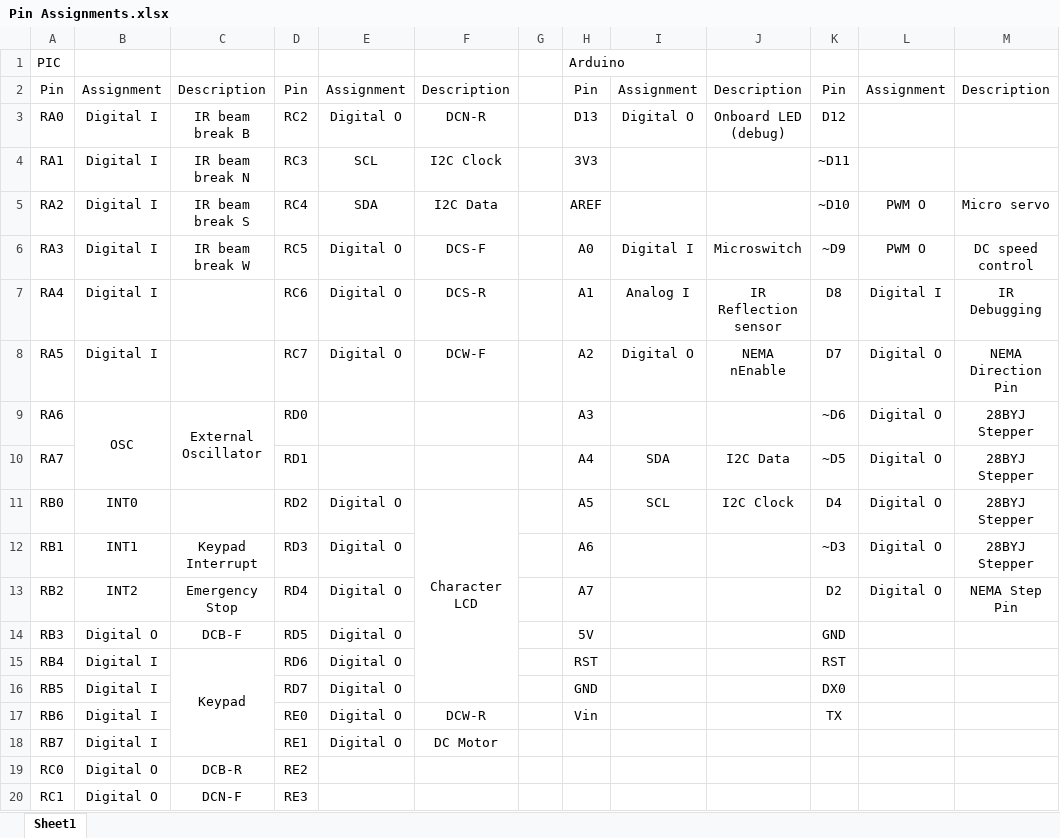
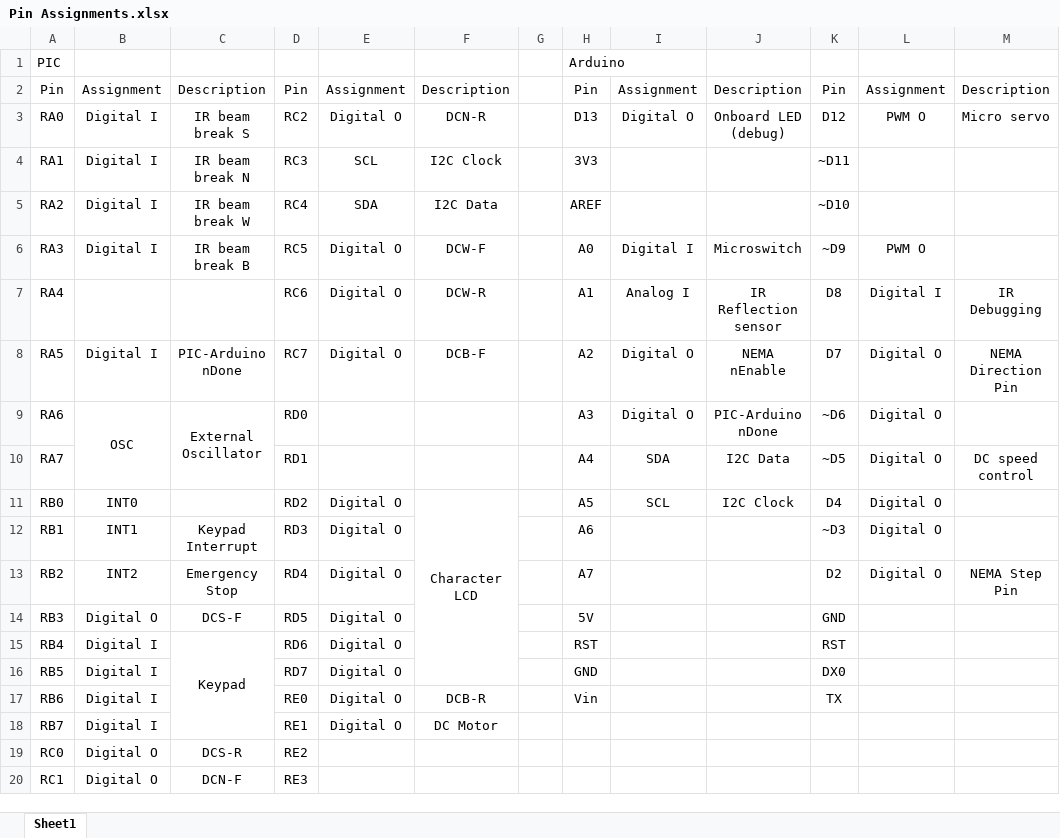
Before and after one commit to grahamhoyes/AER201-Hardware, an Excel workbook: Pin Assignments.xlsx, sheet Sheet1, drawn as a sheet; values as stored, in another font and other column widths than the file's, no borders; the diff names each change by its address in the sheet, - before the commit and + after, or states it on an @@ line.

```diff
--- a/Pin Assignments.xlsx (sheet Sheet1)
+++ b/Pin Assignments.xlsx (sheet Sheet1)
-C3: IR beam break B
+C3: IR beam break S
-L3: (empty)
+L3: PWM O
-M3: (empty)
+M3: Micro servo
-C5: IR beam break S
+C5: IR beam break W
-L5: PWM O
+L5: (empty)
-M5: Micro servo
+M5: (empty)
-C6: IR beam break W
+C6: IR beam break B
-F6: DCS-F
+F6: DCW-F
-M6: DC speed control
+M6: (empty)
-B7: Digital I
+B7: (empty)
-F7: DCS-R
+F7: DCW-R
-C8: (empty)
+C8: PIC-Arduino nDone
-F8: DCW-F
+F8: DCB-F
-I9: (empty)
+I9: Digital O
-J9: (empty)
+J9: PIC-Arduino nDone
-M9: 28BYJ Stepper
+M9: (empty)
-M10: 28BYJ Stepper
+M10: DC speed control
-M11:M12: 28BYJ Stepper
+M11:M12: (empty)
-C14: DCB-F
+C14: DCS-F
-F17: DCW-R
+F17: DCB-R
-C19: DCB-R
+C19: DCS-R
```
Also changed, not shown: 34 other files.
